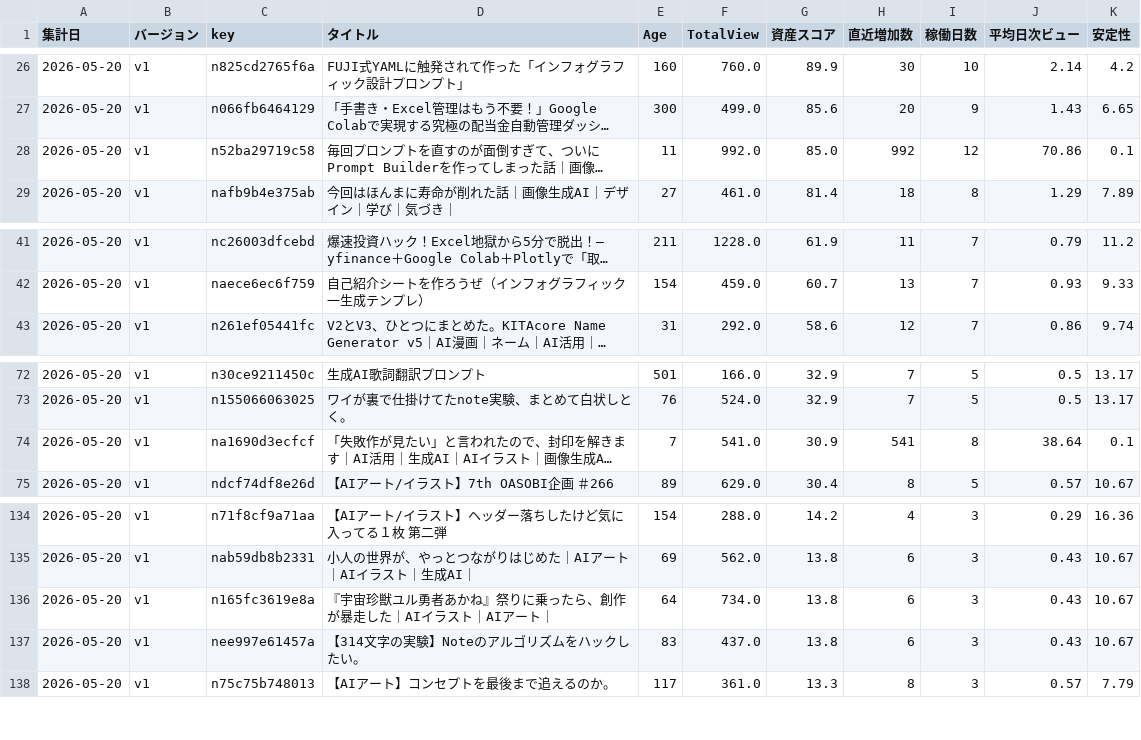
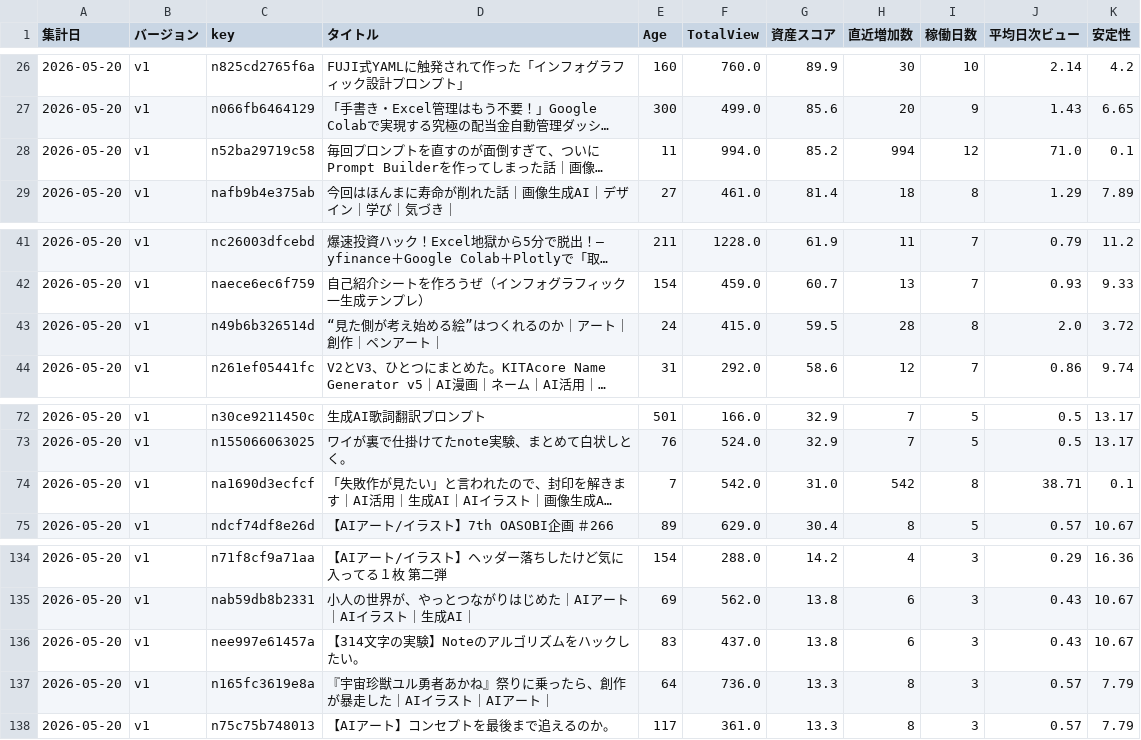
Before and after one commit to Goo-dev0505/note-stats-public, a CSV file: data/asset_score_v1.csv, drawn as a sheet; only a part is shown, gaps mark what is left out; long unchanged cells end in …; removed rows and columns are numbered as before the commit, all else as after; the diff covers the shown part only; the diff names each change by its address in the sheet, - before the commit and + after, or states it on an @@ line.

```diff
--- a/data/asset_score_v1.csv
+++ b/data/asset_score_v1.csv
-F28 (TotalView): 992.0
+F28 (TotalView): 994.0
-G28 (資産スコア): 85.0
+G28 (資産スコア): 85.2
-H28 (直近増加数): 992
+H28 (直近増加数): 994
-J28 (平均日次ビュー): 70.86
+J28 (平均日次ビュー): 71.0
+row 43: 2026-05-20 | v1 | n49b6b326514d | “見た側が考え始める絵”はつくれるのか｜アート｜創作｜ペンアート｜ | 24 | 415.0 | 59.5 | 28 | 8 | 2.0 | 3.72
-F74 (TotalView): 541.0
+F74 (TotalView): 542.0
-G74 (資産スコア): 30.9
+G74 (資産スコア): 31.0
-H74 (直近増加数): 541
+H74 (直近増加数): 542
-J74 (平均日次ビュー): 38.64
+J74 (平均日次ビュー): 38.71
-row 136: 2026-05-20 | v1 | n165fc3619e8a | 『宇宙珍獣ユル勇者あかね』祭りに乗ったら、創作が暴走した｜AIイラスト｜AIアート｜ | 64 | 734.0 | 13.8 | 6 | 3 | 0.43 | 10.67
+row 137: 2026-05-20 | v1 | n165fc3619e8a | 『宇宙珍獣ユル勇者あかね』祭りに乗ったら、創作が暴走した｜AIイラスト｜AIアート｜ | 64 | 736.0 | 13.3 | 8 | 3 | 0.57 | 7.79
```
Also changed, not shown: 3 added rows, 4 removed rows, 1 moved row and 18 edited cells elsewhere in this file, data/article_quality.csv, data/article_trend.csv, 6 other files.
